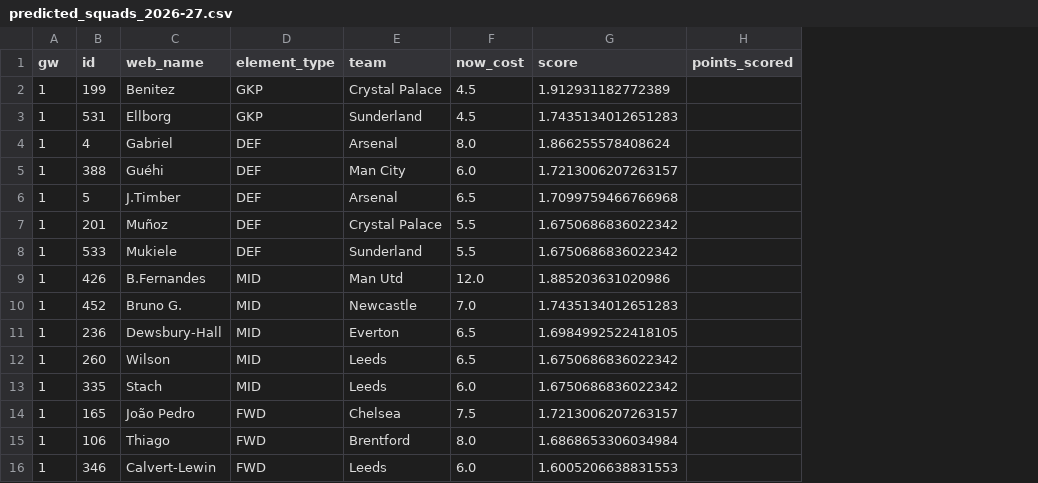
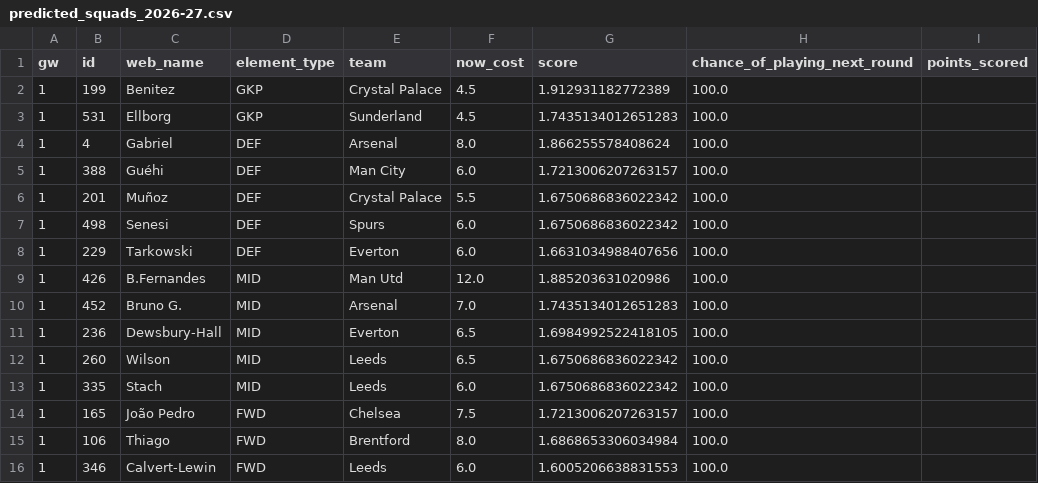
Before and after one commit to prajwalS-07/fpl_team_predictor, a CSV file: predicted_squads_2026-27.csv, drawn as a sheet; removed rows and columns are numbered as before the commit, all else as after; the diff names each change by its address in the sheet, - before the commit and + after, or states it on an @@ line.

Commit message:
Updated squad to ensure injured and unavailable players no longer appear

```diff
--- a/predicted_squads_2026-27.csv
+++ b/predicted_squads_2026-27.csv
+column H (chance_of_playing_next_round), rows 2-6: all 100.0; rows 9-16: all 100.0
-row 6: 1 | 5 | J.Timber | DEF | Arsenal | 6.5 | 1.7099759466766968
-row 8: 1 | 533 | Mukiele | DEF | Sunderland | 5.5 | 1.6750686836022342
+row 7: 1 | 498 | Senesi | DEF | Spurs | 6.0 | 1.6750686836022342 | 100.0
+row 8: 1 | 229 | Tarkowski | DEF | Everton | 6.0 | 1.6631034988407656 | 100.0
-E10 (team): Newcastle
+E10 (team): Arsenal
```
